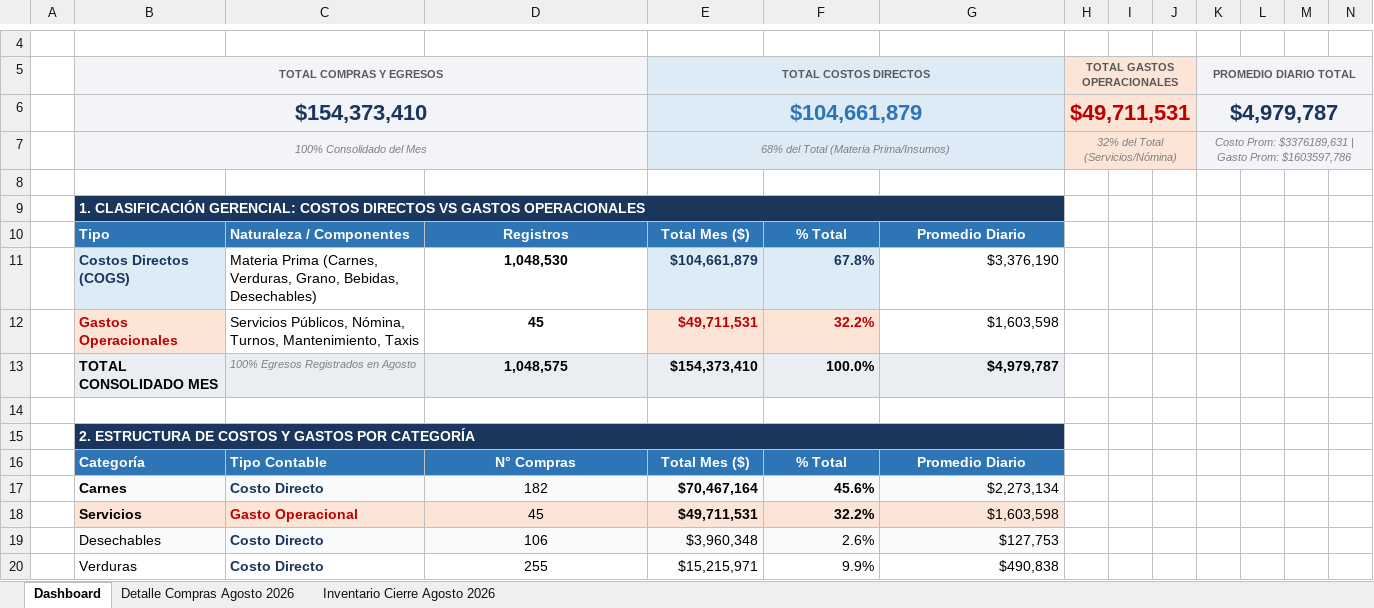
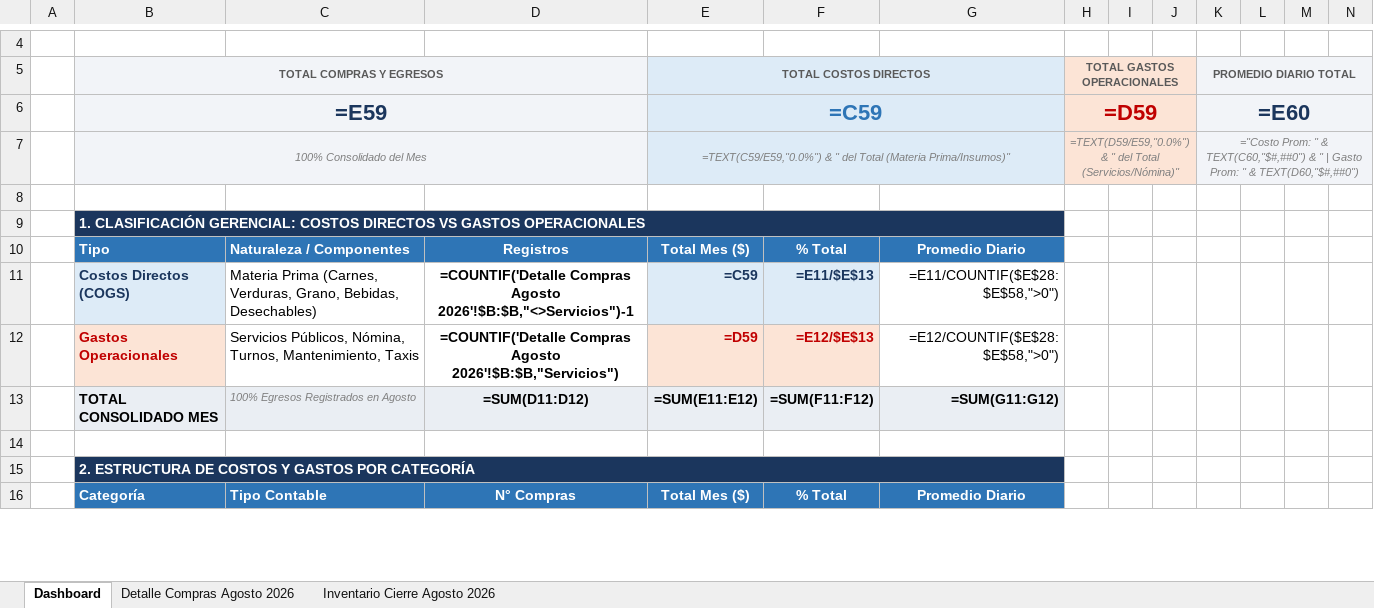
Before and after one commit to jungle13/costos_finca, an Excel workbook: AGOSTO 2026/COSTOS_GASTOS_AGOSTO_2026.xlsx, sheet Dashboard, drawn as a sheet; only a part is shown, gaps mark what is left out; values as stored, in another font and other column widths than the file's, no borders; formulas without a stored value are shown as written; charts and pictures not drawn; removed rows and columns are numbered as before the commit, all else as after; the diff covers the shown part only; the diff names each change by its address in the sheet, - before the commit and + after, or states it on an @@ line.

```diff
--- a/AGOSTO 2026/COSTOS_GASTOS_AGOSTO_2026.xlsx (sheet Dashboard)
+++ b/AGOSTO 2026/COSTOS_GASTOS_AGOSTO_2026.xlsx (sheet Dashboard)
-row 6:  | $154,373,410 |  |  | $104,661,879 |  |  | $49,711,531 |  |  | $4,979,787
-row 7:  | 100% Consolidado del Mes |  |  | 68% del Total (Materia Prima/Insumos) |  |  | 32% del Total (Servicios/Nómina) |  |  | Costo Prom: $3376189,631 | Gasto Prom: $1603597,786
+row 6:  | =E59 |  |  | =C59 |  |  | =D59 |  |  | =E60
+row 7:  | 100% Consolidado del Mes |  |  | =TEXT(C59/E59,"0.0%") & " del Total (Materia Prima/Insumos)" |  |  | =TEXT(D59/E59,"0.0%") & " del Total (Servicios/Nómina)" |  |  | ="Costo Prom: " & TEXT(C60,"$#,##0") & " | Gasto Prom: " & TEXT(D60,"$#,##0")
-row 11:  | Costos Directos (COGS) | Materia Prima (Carnes, Verduras, Grano, Bebidas, Desechables) | 1,048,530 | $104,661,879 | 67.8% | $3,376,190
-row 12:  | Gastos Operacionales | Servicios Públicos, Nómina, Turnos, Mantenimiento, Taxis | 45 | $49,711,531 | 32.2% | $1,603,598
-row 13:  | TOTAL CONSOLIDADO MES | 100% Egresos Registrados en Agosto | 1,048,575 | $154,373,410 | 100.0% | $4,979,787
+row 11:  | Costos Directos (COGS) | Materia Prima (Carnes, Verduras, Grano, Bebidas, Desechables) | =COUNTIF('Detalle Compras Agosto 2026'!$B:$B,"<>Servicios")-1 | =C59 | =E11/$E$13 | =E11/COUNTIF($E$28:$E$58,">0")
+row 12:  | Gastos Operacionales | Servicios Públicos, Nómina, Turnos, Mantenimiento, Taxis | =COUNTIF('Detalle Compras Agosto 2026'!$B:$B,"Servicios") | =D59 | =E12/$E$13 | =E12/COUNTIF($E$28:$E$58,">0")
+row 13:  | TOTAL CONSOLIDADO MES | 100% Egresos Registrados en Agosto | =SUM(D11:D12) | =SUM(E11:E12) | =SUM(F11:F12) | =SUM(G11:G12)
-row 17:  | Carnes | Costo Directo | 182 | $70,467,164 | 45.6% | $2,273,134
-row 18:  | Servicios | Gasto Operacional | 45 | $49,711,531 | 32.2% | $1,603,598
-row 19:  | Desechables | Costo Directo | 106 | $3,960,348 | 2.6% | $127,753
-row 20:  | Verduras | Costo Directo | 255 | $15,215,971 | 9.9% | $490,838
```
Also changed, not shown: 42 added rows, 38 removed rows and 60 edited cells elsewhere in this sheet, sheet Inventario Cierre Agosto 2026, sheet Detalle Compras Agosto 2026, hidden cells, charts or pictures, AGOSTO 2026/COMPRAS-AGOSTO-26.xlsx, SEPTIEMBRE 2026/COSTOS_GASTOS_SEPTIEMBRE_2026.xlsx, 47 other files.
